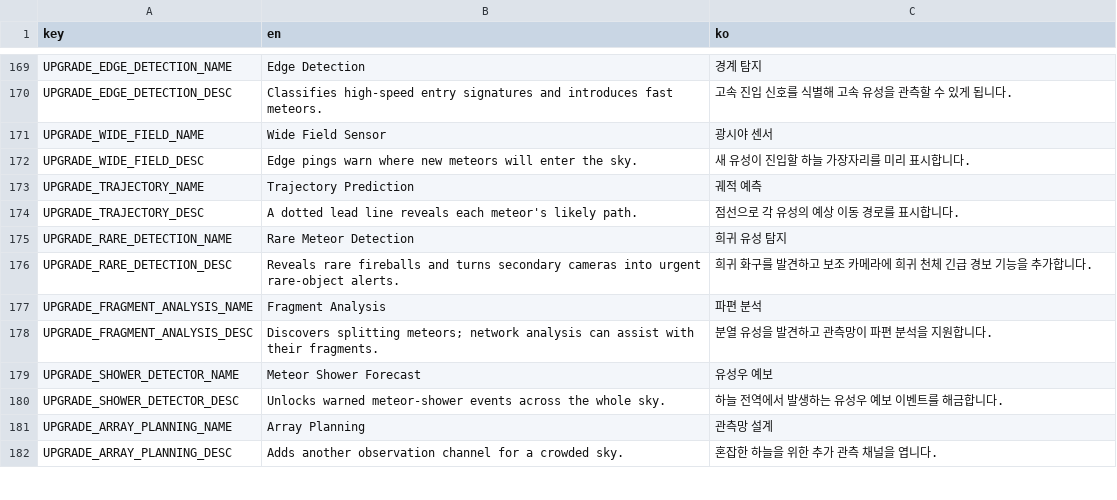
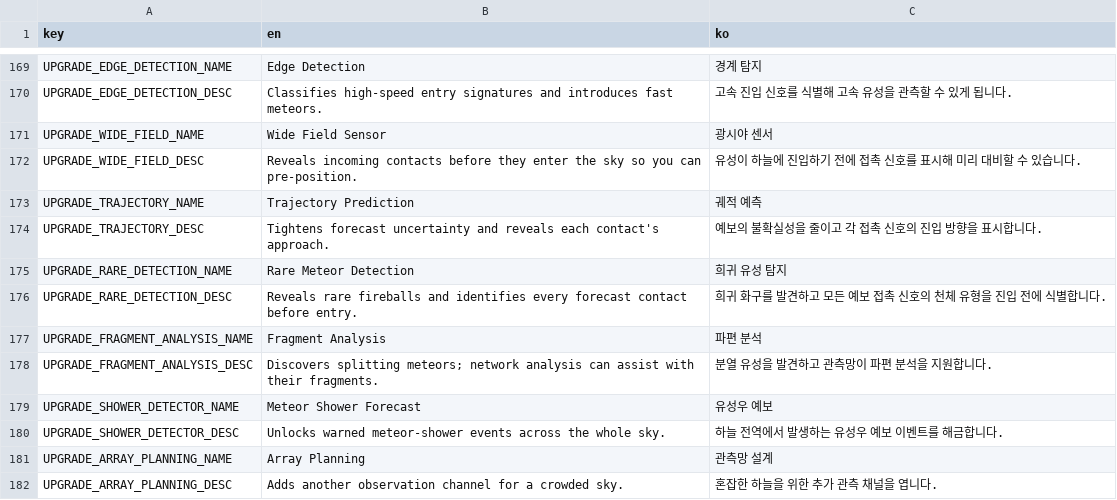
Before and after one commit to frotrue/nightwatch-array, a CSV file: localization/ui.csv, drawn as a sheet; only a part is shown, gaps mark what is left out.

```diff
--- a/localization/ui.csv
+++ b/localization/ui.csv
@@ -171,7 +171,7 @@ UPGRADE_EDGE_DETECTION_DESC,Classifies high-speed entry signatures and introduce
 UPGRADE_WIDE_FIELD_NAME,Wide Field Sensor,광시야 센서
-UPGRADE_WIDE_FIELD_DESC,Edge pings warn where new meteors will enter the sky.,새 유성이 진입할 하늘 가장자리를 미리 표시합니다.
+UPGRADE_WIDE_FIELD_DESC,Reveals incoming contacts before they enter the sky so you can pre-position.,유성이 하늘에 진입하기 전에 접촉 신호를 표시해 미리 대비할 수 있습니다.
 UPGRADE_TRAJECTORY_NAME,Trajectory Prediction,궤적 예측
-UPGRADE_TRAJECTORY_DESC,A dotted lead line reveals each meteor's likely path.,점선으로 각 유성의 예상 이동 경로를 표시합니다.
+UPGRADE_TRAJECTORY_DESC,Tightens forecast uncertainty and reveals each contact's approach.,예보의 불확실성을 줄이고 각 접촉 신호의 진입 방향을 표시합니다.
 UPGRADE_RARE_DETECTION_NAME,Rare Meteor Detection,희귀 유성 탐지
-UPGRADE_RARE_DETECTION_DESC,Reveals rare fireballs and turns secondary cameras into urgent rare-object alerts.,희귀 화구를 발견하고 보조 카메라에 희귀 천체 긴급 경보 기능을 추가합니다.
+UPGRADE_RARE_DETECTION_DESC,Reveals rare fireballs and identifies every forecast contact before entry.,희귀 화구를 발견하고 모든 예보 접촉 신호의 천체 유형을 진입 전에 식별합니다.
 UPGRADE_FRAGMENT_ANALYSIS_NAME,Fragment Analysis,파편 분석
```
Also changed, not shown: 10 other files.
